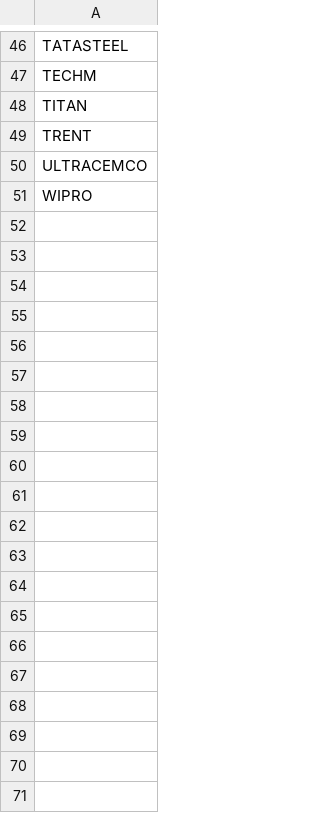
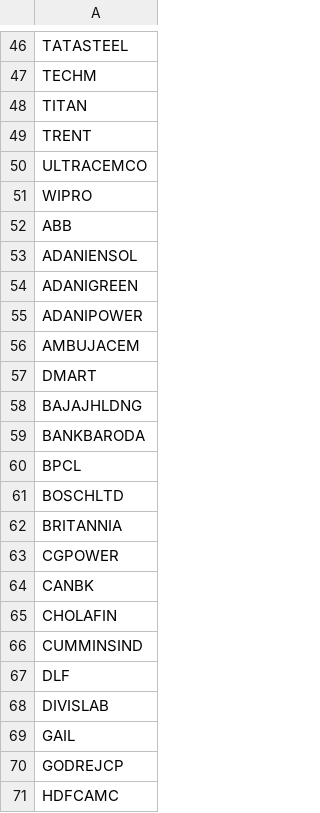
Before and after one commit to nikunj2021/Nifty_50OS, a CSV file: nifty500.csv, drawn as a sheet; only a part is shown, gaps mark what is left out; the diff covers the shown part only; the diff names each change by its address in the sheet, - before the commit and + after, or states it on an @@ line.

Commit message:
Add new entries to nifty500.csv

```diff
--- a/nifty500.csv
+++ b/nifty500.csv
+row 52: ABB
+row 53: ADANIENSOL
+row 54: ADANIGREEN
+row 55: ADANIPOWER
+row 56: AMBUJACEM
+row 57: DMART
+row 58: BAJAJHLDNG
+row 59: BANKBARODA
+row 60: BPCL
+row 61: BOSCHLTD
+row 62: BRITANNIA
+row 63: CGPOWER
+row 64: CANBK
+row 65: CHOLAFIN
+row 66: CUMMINSIND
+row 67: DLF
+row 68: DIVISLAB
+row 69: GAIL
+row 70: GODREJCP
+row 71: HDFCAMC
```
Also changed, not shown: 30 added rows elsewhere in this file.
